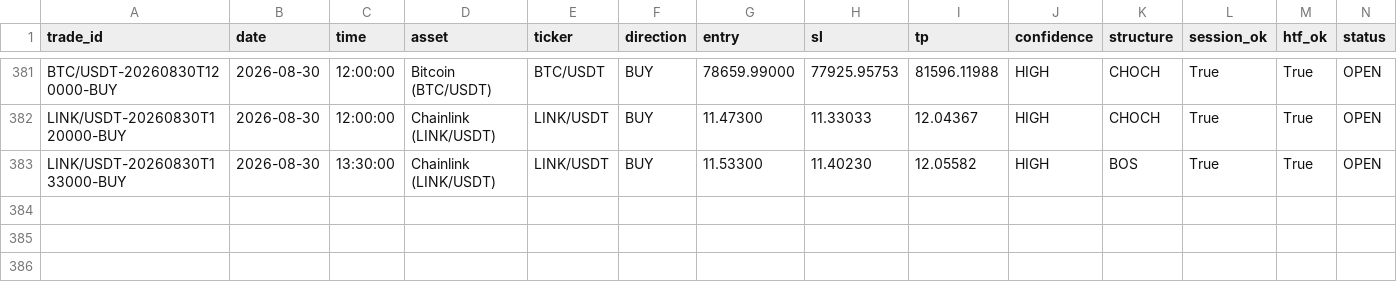
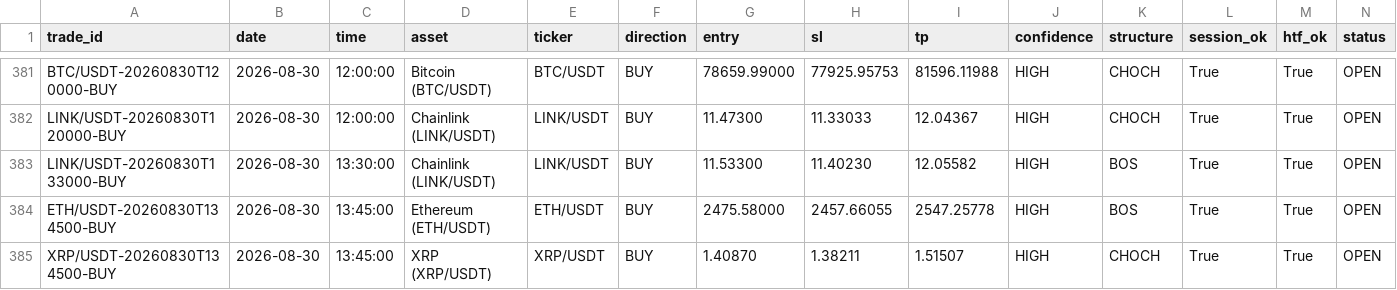
Before and after one commit to shukanwadhawana-cloud/Paper-trading-, a CSV file: paper_trades.csv, drawn as a sheet; only a part is shown, gaps mark what is left out; rows hold the shown columns only; the diff names each change by its address in the sheet, - before the commit and + after, or states it on an @@ line.

```diff
--- a/paper_trades.csv
+++ b/paper_trades.csv
+row 384: ETH/USDT-20260830T134500-BUY | 2026-08-30 | 13:45:00 | Ethereum (ETH/USDT) | ETH/USDT | BUY | 2475.58000 | 2457.66055 | 2547.25778 | HIGH | BOS | True | True | OPEN
+row 385: XRP/USDT-20260830T134500-BUY | 2026-08-30 | 13:45:00 | XRP (XRP/USDT) | XRP/USDT | BUY | 1.40870 | 1.38211 | 1.51507 | HIGH | CHOCH | True | True | OPEN
```
Also changed, not shown: 1 other file.
